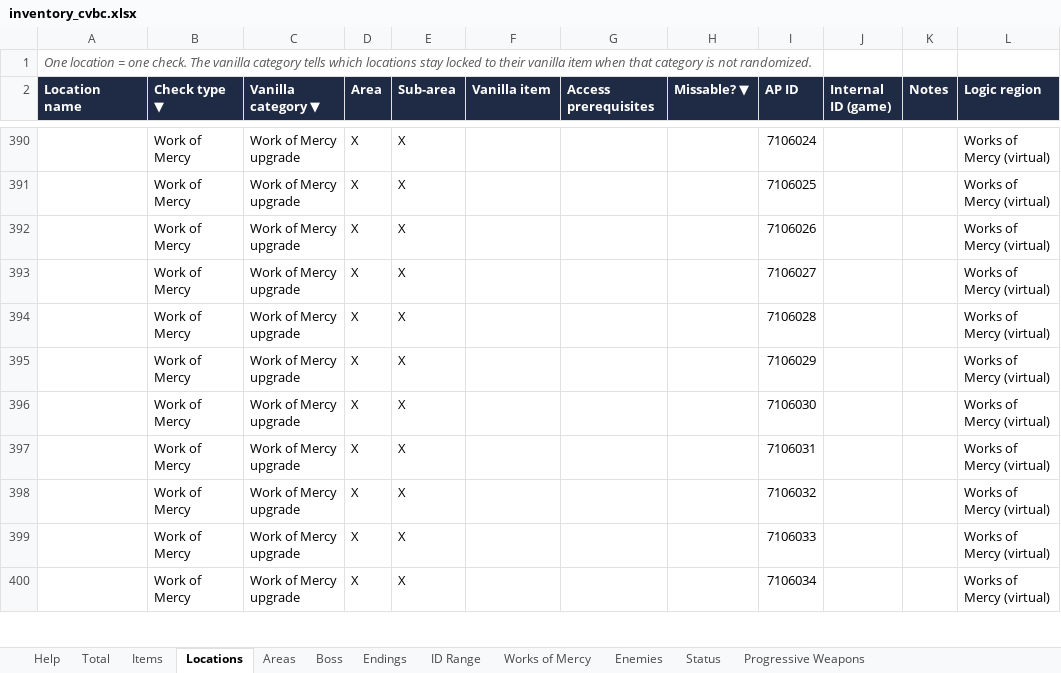
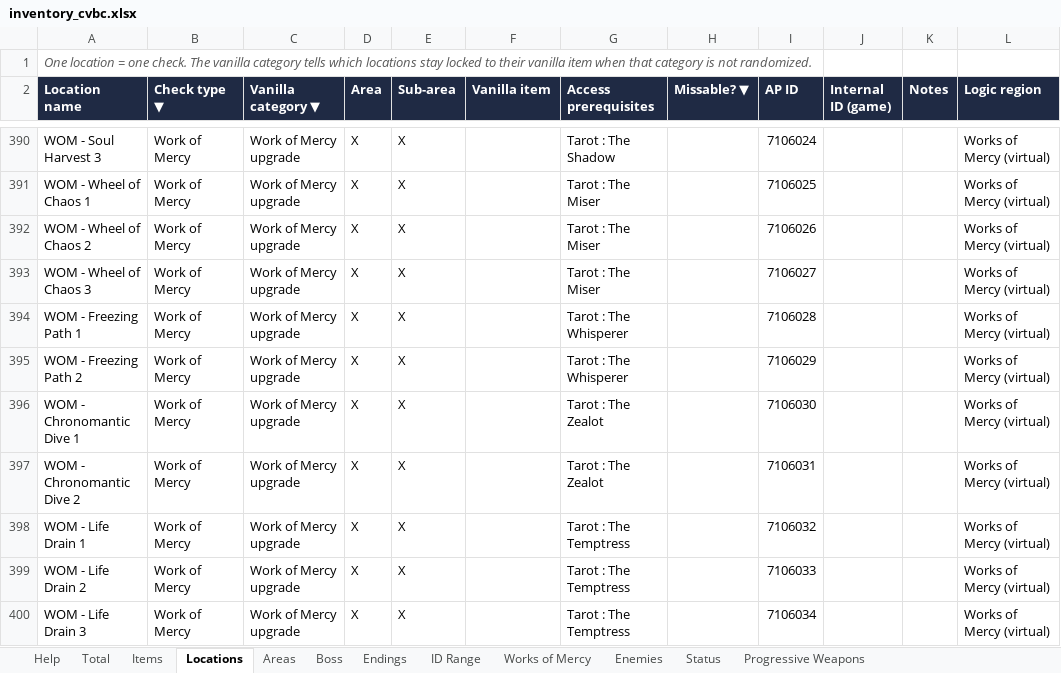
Before and after one commit to Odyce/Belmont_s_Curse_APWorld, an Excel workbook: inventory_cvbc.xlsx, sheet Locations, drawn as a sheet; only a part is shown, gaps mark what is left out; values as stored, in another font and other column widths than the file's, no borders; the diff covers the shown part only; the diff names each change by its address in the sheet, - before the commit and + after, or states it on an @@ line.

```diff
--- a/inventory_cvbc.xlsx (sheet Locations)
+++ b/inventory_cvbc.xlsx (sheet Locations)
-A390 (Location name): (empty)
+A390 (Location name): WOM - Soul Harvest 3
-G390 (Access prerequisites): (empty)
+G390 (Access prerequisites): Tarot : The Shadow
-A391 (Location name): (empty)
+A391 (Location name): WOM - Wheel of Chaos 1
-G391:G393 (Access prerequisites): (empty)
+G391:G393 (Access prerequisites): Tarot : The Miser
-A392 (Location name): (empty)
+A392 (Location name): WOM - Wheel of Chaos 2
-A393 (Location name): (empty)
+A393 (Location name): WOM - Wheel of Chaos 3
-A394 (Location name): (empty)
+A394 (Location name): WOM - Freezing Path 1
-G394:G395 (Access prerequisites): (empty)
+G394:G395 (Access prerequisites): Tarot : The Whisperer
-A395 (Location name): (empty)
+A395 (Location name): WOM - Freezing Path 2
-A396 (Location name): (empty)
+A396 (Location name): WOM - Chronomantic Dive 1
-G396:G397 (Access prerequisites): (empty)
+G396:G397 (Access prerequisites): Tarot : The Zealot
-A397 (Location name): (empty)
+A397 (Location name): WOM - Chronomantic Dive 2
-A398 (Location name): (empty)
+A398 (Location name): WOM - Life Drain 1
-G398:G400 (Access prerequisites): (empty)
+G398:G400 (Access prerequisites): Tarot : The Temptress
-A399 (Location name): (empty)
+A399 (Location name): WOM - Life Drain 2
-A400 (Location name): (empty)
+A400 (Location name): WOM - Life Drain 3
```
Also changed, not shown: 1 removed row and 64 edited cells elsewhere in this sheet, sheet Works of Mercy, sheet Items, sheet Total, formulas that keep their value, 2 other files.
